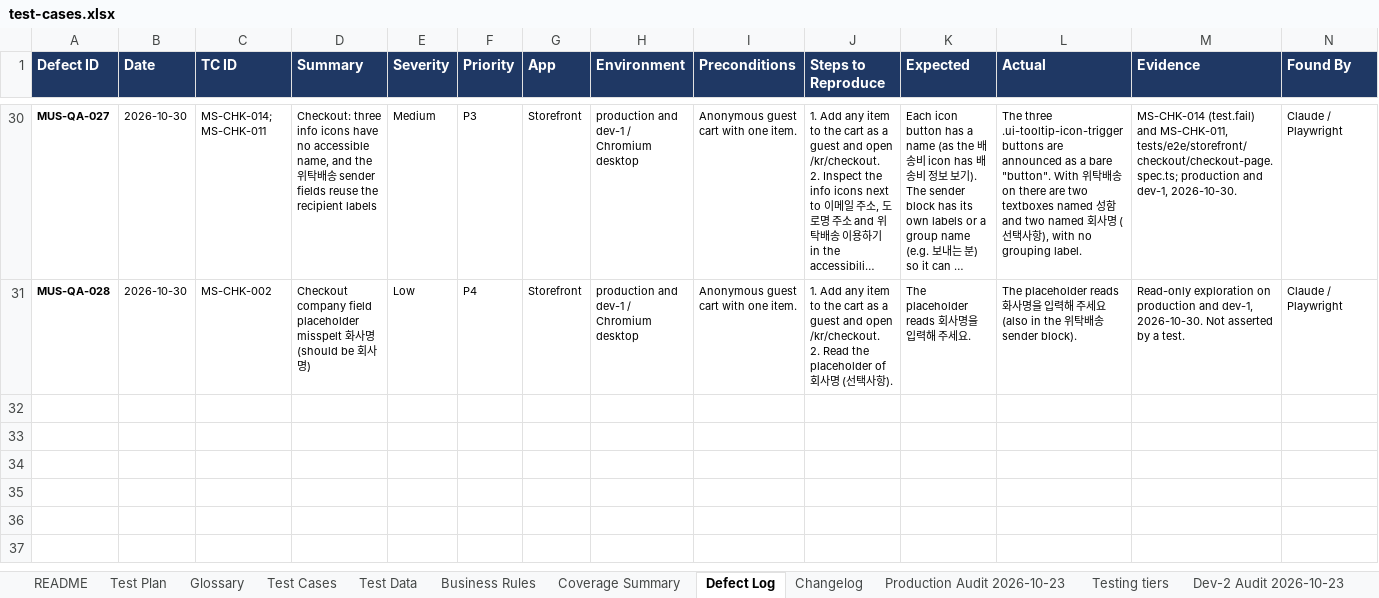
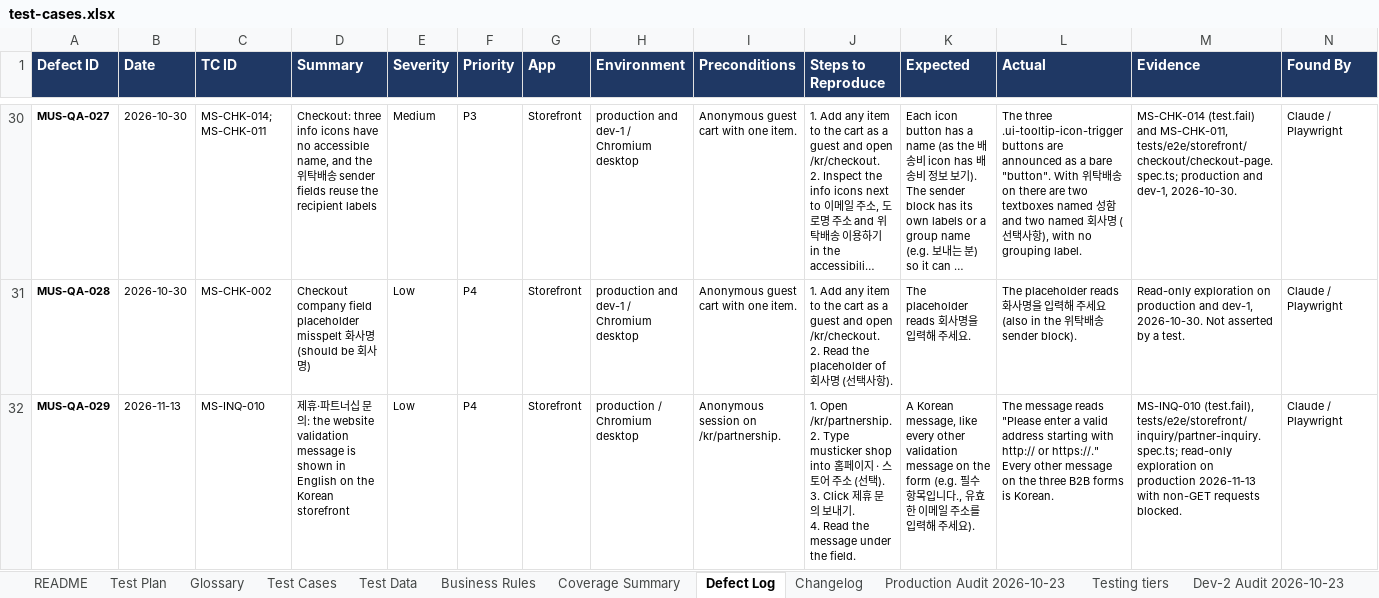
Before and after one commit to romemadeloo/musticker-e2e, an Excel workbook: docs/test-cases.xlsx, sheet Defect Log, drawn as a sheet; only a part is shown, gaps mark what is left out; long unchanged cells end in …; values as stored, in another font and other column widths than the file's, no borders; rows hold the shown columns only; ↵ is a line break in a cell; the diff names each change by its address in the sheet, - before the commit and + after, or states it on an @@ line.

Commit message:
inquiry test

```diff
--- a/docs/test-cases.xlsx (sheet Defect Log)
+++ b/docs/test-cases.xlsx (sheet Defect Log)
+row 32: MUS-QA-029 | 2026-11-13 | MS-INQ-010 | 제휴·파트너십 문의: the website validation message is shown in English on the Korean storefront | Low | P4 | Storefront | production / Chromium desktop | Anonymous session on /kr/partnership. | 1. Open /kr/partnership. ↵ 2. Type musticker shop into 홈페이지 · 스토어 주소 (선택). ↵ 3. Click 제휴 문의 보내기. ↵ 4. Read the message under the field. | A Korean message, like every other validation message on the form (e.g. 필수 항목입니다., 유효한 이메일 주소를 입력해 주세요). | The message reads "Please enter a valid address starting with http:// or https://." Every other message on the three B2B forms is Korean. | MS-INQ-010 (test.fail), tests/e2e/storefront/inquiry/partner-inquiry.spec.ts; read-only exploration on production 2026-11-13 with non-GET requests blocked. | Claude / Playwright
```
Also changed, not shown: sheet Coverage Summary, sheet Test Cases, sheet Changelog, 5 other files.
